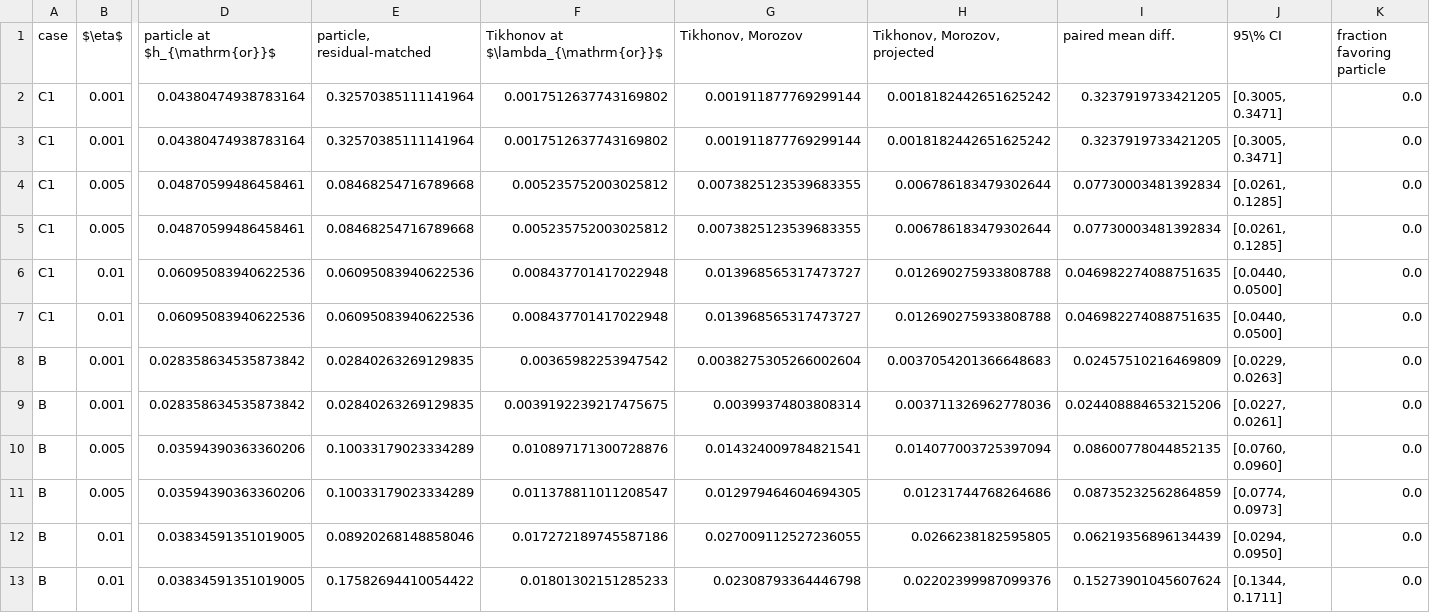
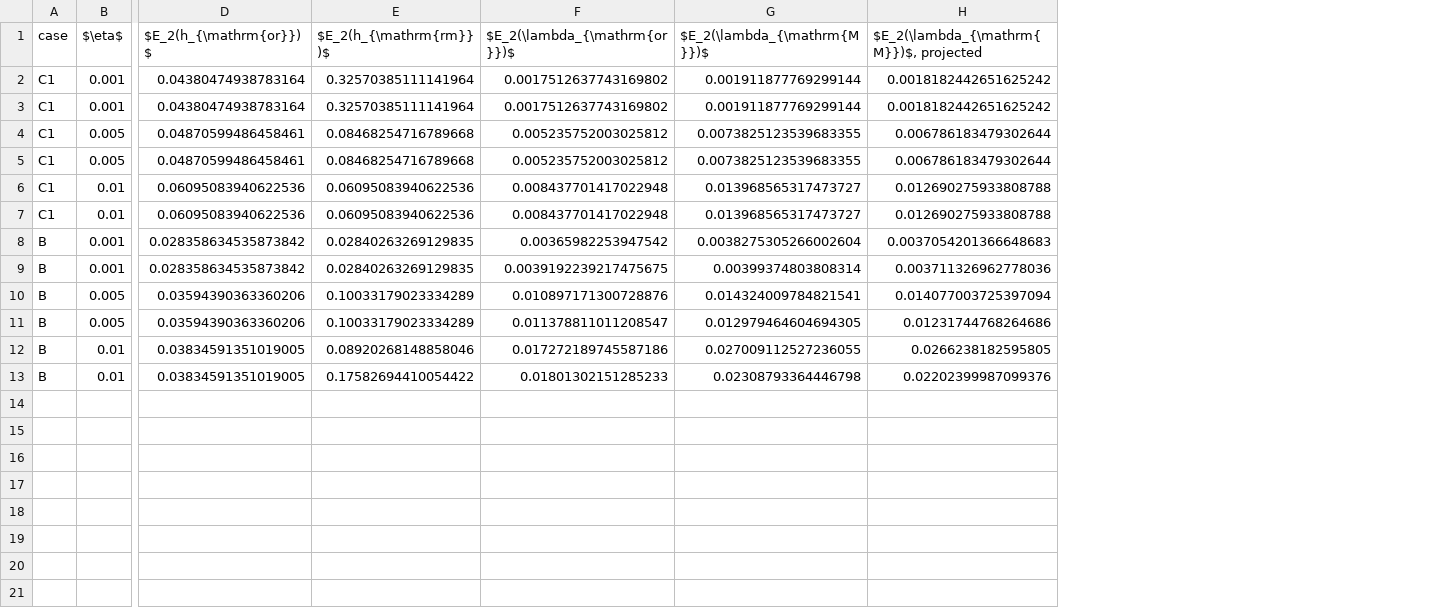
Before and after one commit to stephen122204/inverse_heat_score_grw, a CSV file: analysis/phase2c/tables/noise_paired.csv, drawn as a sheet; only a part is shown, gaps mark what is left out; the diff names each change by its address in the sheet, - before the commit and + after, or states it on an @@ line.

Commit message:
Preserve September 5 analysis and figure corrections

```diff
--- a/analysis/phase2c/tables/noise_paired.csv
+++ b/analysis/phase2c/tables/noise_paired.csv
-column I (paired mean diff.), rows 2-13: 0.3237919733421205 | 0.3237919733421205 | 0.07730003481392834 | 0.07730003481392834 | 0.046982274088751635 | 0.046982274088751635 | 0.02457510216469809 | 0.024408884653215206 | 0.08600778044852135 | 0.08735232562864859 | 0.06219356896134439 | 0.15273901045607624
-column J (95\% CI), rows 2-13: [0.3005, 0.3471] | [0.3005, 0.3471] | [0.0261, 0.1285] | [0.0261, 0.1285] | [0.0440, 0.0500] | [0.0440, 0.0500] | [0.0229, 0.0263] | [0.0227, 0.0261] | [0.0760, 0.0960] | [0.0774, 0.0973] | [0.0294, 0.0950] | [0.1344, 0.1711]
-column K (fraction favoring particle), rows 2-13: all 0.0
-D1: particle at $h_{\mathrm{or}}$
+D1: $E_2(h_{\mathrm{or}})$
-E1: particle, residual-matched
+E1: $E_2(h_{\mathrm{rm}})$
-F1: Tikhonov at $\lambda_{\mathrm{or}}$
+F1: $E_2(\lambda_{\mathrm{or}})$
-G1: Tikhonov, Morozov
+G1: $E_2(\lambda_{\mathrm{M}})$
-H1: Tikhonov, Morozov, projected
+H1: $E_2(\lambda_{\mathrm{M}})$, projected
```
Also changed, not shown: analysis/phase2c/tables/closure_decomposition_u.csv, analysis/phase2c/tables/closure_inner_products_u.csv, 32 other files.
